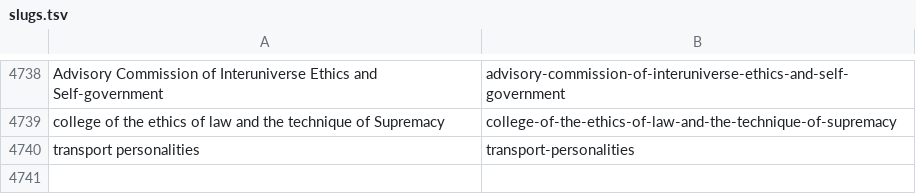
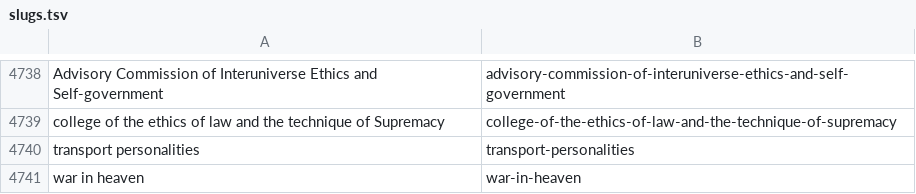
Before and after one commit to The-Urantia-Book-Fellowship/ubsite, a TSV file: data/slugs.tsv, drawn as a sheet; only a part is shown, gaps mark what is left out; the diff names each change by its address in the sheet, - before the commit and + after, or states it on an @@ line.

```diff
--- a/data/slugs.tsv
+++ b/data/slugs.tsv
+row 4741: war in heaven | war-in-heaven
```
Also changed, not shown: 2 other files.
